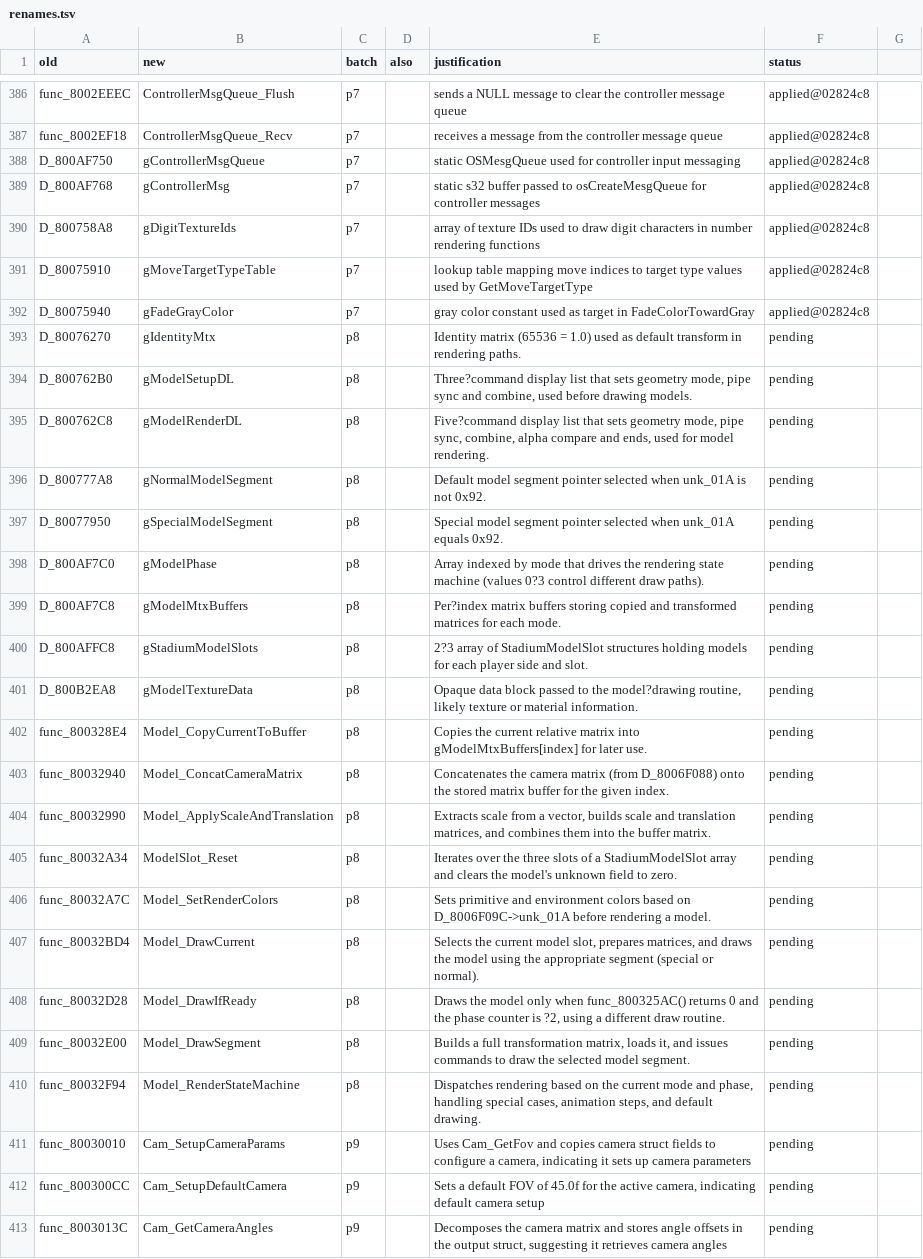
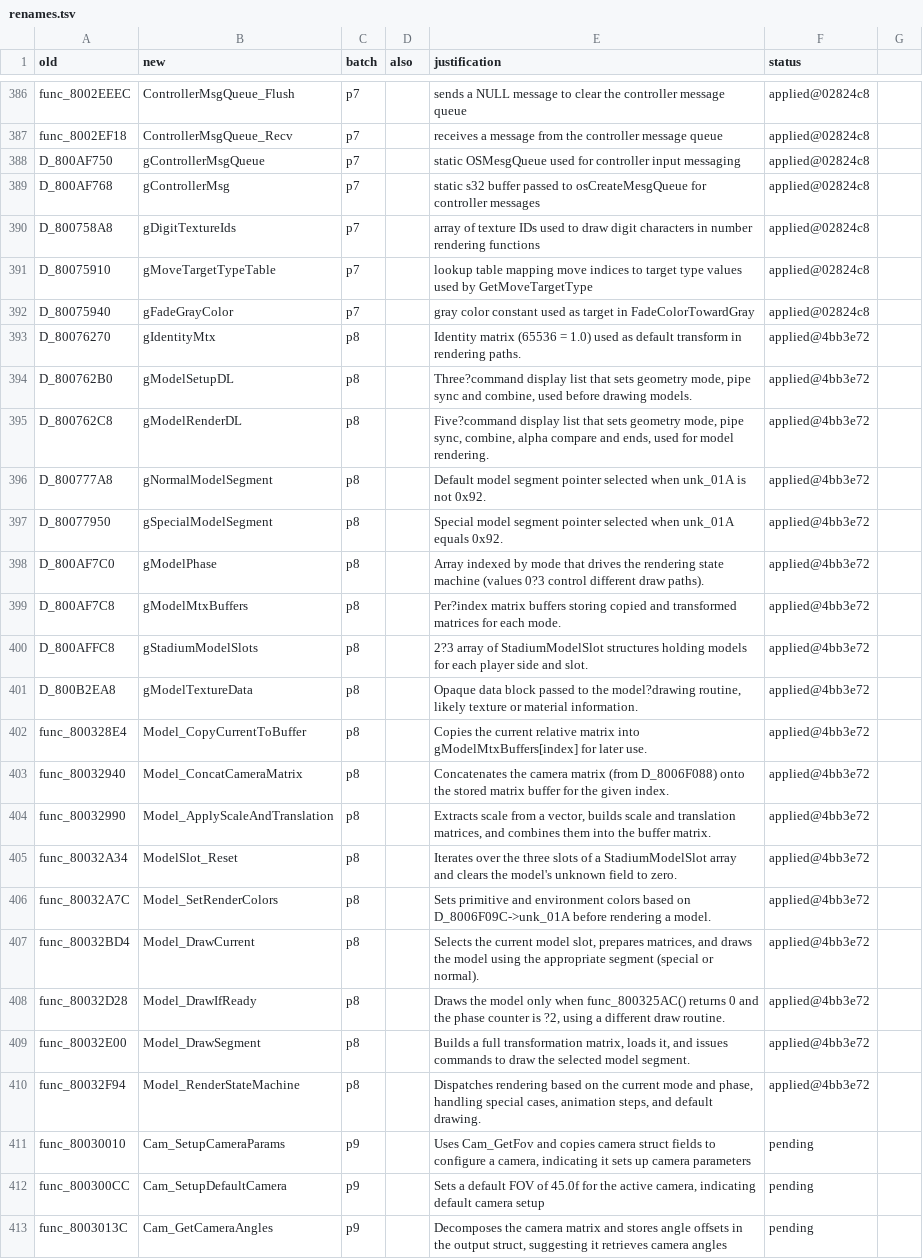
Before and after one commit to ransomts/pokestadium, a TSV file: matching_notes/renames.tsv, drawn as a sheet; only a part is shown, gaps mark what is left out.

Commit message:
rename: p8 (agent batch via gptoss-120b)

```diff
--- a/matching_notes/renames.tsv
+++ b/matching_notes/renames.tsv
@@ -392,20 +392,20 @@ D_80075910	gMoveTargetTypeTable	p7		lookup table mapping move indices to target
 D_80075940	gFadeGrayColor	p7		gray color constant used as target in FadeColorTowardGray	applied@02824c8
-D_80076270	gIdentityMtx	p8		Identity matrix (65536 = 1.0) used as default transform in rendering paths.	pending
-D_800762B0	gModelSetupDL	p8		Three?command display list that sets geometry mode, pipe sync and combine, used before drawing models.	pending
-D_800762C8	gModelRenderDL	p8		Five?command display list that sets geometry mode, pipe sync, combine, alpha compare and ends, used for model rendering.	pending
-D_800777A8	gNormalModelSegment	p8		Default model segment pointer selected when unk_01A is not 0x92.	pending
-D_80077950	gSpecialModelSegment	p8		Special model segment pointer selected when unk_01A equals 0x92.	pending
-D_800AF7C0	gModelPhase	p8		Array indexed by mode that drives the rendering state machine (values 0?3 control different draw paths).	pending
-D_800AF7C8	gModelMtxBuffers	p8		Per?index matrix buffers storing copied and transformed matrices for each mode.	pending
-D_800AFFC8	gStadiumModelSlots	p8		2?3 array of StadiumModelSlot structures holding models for each player side and slot.	pending
-D_800B2EA8	gModelTextureData	p8		Opaque data block passed to the model?drawing routine, likely texture or material information.	pending
-func_800328E4	Model_CopyCurrentToBuffer	p8		Copies the current relative matrix into gModelMtxBuffers[index] for later use.	pending
-func_80032940	Model_ConcatCameraMatrix	p8		Concatenates the camera matrix (from D_8006F088) onto the stored matrix buffer for the given index.	pending
-func_80032990	Model_ApplyScaleAndTranslation	p8		Extracts scale from a vector, builds scale and translation matrices, and combines them into the buffer matrix.	pending
-func_80032A34	ModelSlot_Reset	p8		Iterates over the three slots of a StadiumModelSlot array and clears the model's unknown field to zero.	pending
-func_80032A7C	Model_SetRenderColors	p8		Sets primitive and environment colors based on D_8006F09C->unk_01A before rendering a model.	pending
-func_80032BD4	Model_DrawCurrent	p8		Selects the current model slot, prepares matrices, and draws the model using the appropriate segment (special or normal).	pending
-func_80032D28	Model_DrawIfReady	p8		Draws the model only when func_800325AC() returns 0 and the phase counter is ?2, using a different draw routine.	pending
-func_80032E00	Model_DrawSegment	p8		Builds a full transformation matrix, loads it, and issues commands to draw the selected model segment.	pending
-func_80032F94	Model_RenderStateMachine	p8		Dispatches rendering based on the current mode and phase, handling special cases, animation steps, and default drawing.	pending
+D_80076270	gIdentityMtx	p8		Identity matrix (65536 = 1.0) used as default transform in rendering paths.	applied@4bb3e72
+D_800762B0	gModelSetupDL	p8		Three?command display list that sets geometry mode, pipe sync and combine, used before drawing models.	applied@4bb3e72
+D_800762C8	gModelRenderDL	p8		Five?command display list that sets geometry mode, pipe sync, combine, alpha compare and ends, used for model rendering.	applied@4bb3e72
+D_800777A8	gNormalModelSegment	p8		Default model segment pointer selected when unk_01A is not 0x92.	applied@4bb3e72
+D_80077950	gSpecialModelSegment	p8		Special model segment pointer selected when unk_01A equals 0x92.	applied@4bb3e72
+D_800AF7C0	gModelPhase	p8		Array indexed by mode that drives the rendering state machine (values 0?3 control different draw paths).	applied@4bb3e72
+D_800AF7C8	gModelMtxBuffers	p8		Per?index matrix buffers storing copied and transformed matrices for each mode.	applied@4bb3e72
+D_800AFFC8	gStadiumModelSlots	p8		2?3 array of StadiumModelSlot structures holding models for each player side and slot.	applied@4bb3e72
+D_800B2EA8	gModelTextureData	p8		Opaque data block passed to the model?drawing routine, likely texture or material information.	applied@4bb3e72
+func_800328E4	Model_CopyCurrentToBuffer	p8		Copies the current relative matrix into gModelMtxBuffers[index] for later use.	applied@4bb3e72
+func_80032940	Model_ConcatCameraMatrix	p8		Concatenates the camera matrix (from D_8006F088) onto the stored matrix buffer for the given index.	applied@4bb3e72
+func_80032990	Model_ApplyScaleAndTranslation	p8		Extracts scale from a vector, builds scale and translation matrices, and combines them into the buffer matrix.	applied@4bb3e72
+func_80032A34	ModelSlot_Reset	p8		Iterates over the three slots of a StadiumModelSlot array and clears the model's unknown field to zero.	applied@4bb3e72
+func_80032A7C	Model_SetRenderColors	p8		Sets primitive and environment colors based on D_8006F09C->unk_01A before rendering a model.	applied@4bb3e72
+func_80032BD4	Model_DrawCurrent	p8		Selects the current model slot, prepares matrices, and draws the model using the appropriate segment (special or normal).	applied@4bb3e72
+func_80032D28	Model_DrawIfReady	p8		Draws the model only when func_800325AC() returns 0 and the phase counter is ?2, using a different draw routine.	applied@4bb3e72
+func_80032E00	Model_DrawSegment	p8		Builds a full transformation matrix, loads it, and issues commands to draw the selected model segment.	applied@4bb3e72
+func_80032F94	Model_RenderStateMachine	p8		Dispatches rendering based on the current mode and phase, handling special cases, animation steps, and default drawing.	applied@4bb3e72
 func_80030010	Cam_SetupCameraParams	p9		Uses Cam_GetFov and copies camera struct fields to configure a camera, indicating it sets up camera parameters	pending
```
Also changed, not shown: 8 other files.
